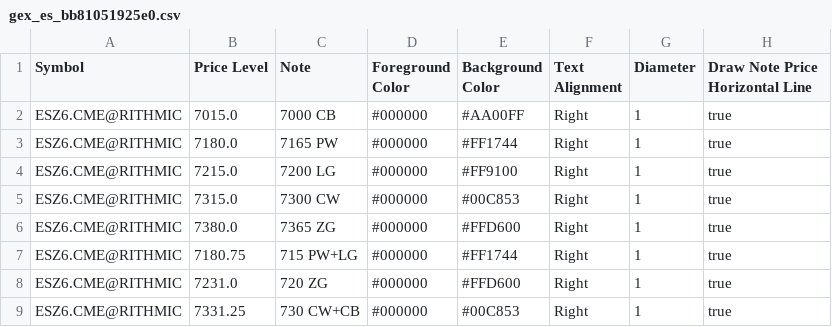
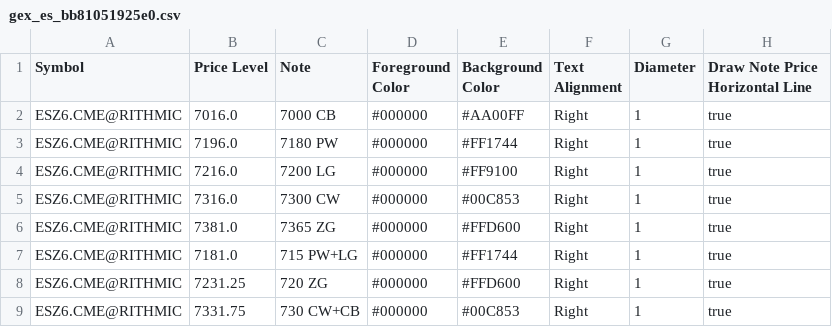
Before and after one commit to trading4life20-code/gex-levels, a CSV file: gex_es_bb81051925e0.csv, drawn as a sheet.

Commit message:
update gex_es_bb81051925e0.csv

```diff
--- a/gex_es_bb81051925e0.csv
+++ b/gex_es_bb81051925e0.csv
@@ -1,9 +1,9 @@
 Symbol,Price Level,Note,Foreground Color,Background Color,Text Alignment,Diameter,Draw Note Price Horizontal Line
-ESZ6.CME@RITHMIC,7015.0,7000 CB,#000000,#AA00FF,Right,1,true
-ESZ6.CME@RITHMIC,7180.0,7165 PW,#000000,#FF1744,Right,1,true
-ESZ6.CME@RITHMIC,7215.0,7200 LG,#000000,#FF9100,Right,1,true
-ESZ6.CME@RITHMIC,7315.0,7300 CW,#000000,#00C853,Right,1,true
-ESZ6.CME@RITHMIC,7380.0,7365 ZG,#000000,#FFD600,Right,1,true
-ESZ6.CME@RITHMIC,7180.75,715 PW+LG,#000000,#FF1744,Right,1,true
-ESZ6.CME@RITHMIC,7231.0,720 ZG,#000000,#FFD600,Right,1,true
-ESZ6.CME@RITHMIC,7331.25,730 CW+CB,#000000,#00C853,Right,1,true
+ESZ6.CME@RITHMIC,7016.0,7000 CB,#000000,#AA00FF,Right,1,true
+ESZ6.CME@RITHMIC,7196.0,7180 PW,#000000,#FF1744,Right,1,true
+ESZ6.CME@RITHMIC,7216.0,7200 LG,#000000,#FF9100,Right,1,true
+ESZ6.CME@RITHMIC,7316.0,7300 CW,#000000,#00C853,Right,1,true
+ESZ6.CME@RITHMIC,7381.0,7365 ZG,#000000,#FFD600,Right,1,true
+ESZ6.CME@RITHMIC,7181.0,715 PW+LG,#000000,#FF1744,Right,1,true
+ESZ6.CME@RITHMIC,7231.25,720 ZG,#000000,#FFD600,Right,1,true
+ESZ6.CME@RITHMIC,7331.75,730 CW+CB,#000000,#00C853,Right,1,true
```
